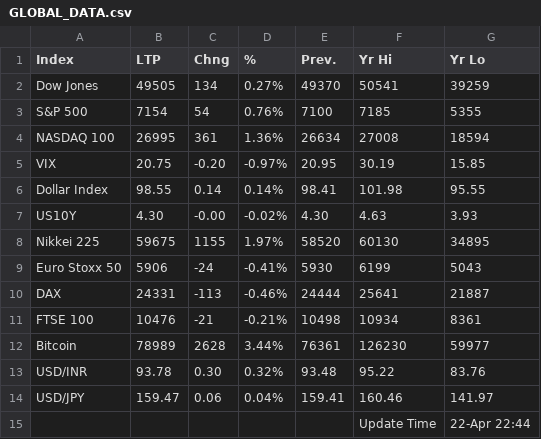
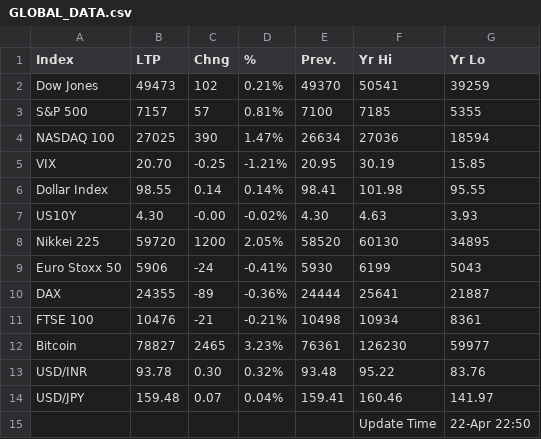
Before and after one commit to saikat-pundit/Index-NAVs, a CSV file: Data/GLOBAL_DATA.csv, drawn as a sheet.

```diff
--- a/Data/GLOBAL_DATA.csv
+++ b/Data/GLOBAL_DATA.csv
@@ -1,15 +1,15 @@
 Index,LTP,Chng,%,Prev.,Yr Hi,Yr Lo
-Dow Jones,49505,134,0.27%,49370,50541,39259
-S&P 500,7154,54,0.76%,7100,7185,5355
-NASDAQ 100,26995,361,1.36%,26634,27008,18594
-VIX,20.75,-0.20,-0.97%,20.95,30.19,15.85
+Dow Jones,49473,102,0.21%,49370,50541,39259
+S&P 500,7157,57,0.81%,7100,7185,5355
+NASDAQ 100,27025,390,1.47%,26634,27036,18594
+VIX,20.70,-0.25,-1.21%,20.95,30.19,15.85
 Dollar Index,98.55,0.14,0.14%,98.41,101.98,95.55
 US10Y,4.30,-0.00,-0.02%,4.30,4.63,3.93
-Nikkei 225,59675,1155,1.97%,58520,60130,34895
+Nikkei 225,59720,1200,2.05%,58520,60130,34895
 Euro Stoxx 50,5906,-24,-0.41%,5930,6199,5043
-DAX,24331,-113,-0.46%,24444,25641,21887
+DAX,24355,-89,-0.36%,24444,25641,21887
 FTSE 100,10476,-21,-0.21%,10498,10934,8361
-Bitcoin,78989,2628,3.44%,76361,126230,59977
+Bitcoin,78827,2465,3.23%,76361,126230,59977
 USD/INR,93.78,0.30,0.32%,93.48,95.22,83.76
-USD/JPY,159.47,0.06,0.04%,159.41,160.46,141.97
-,,,,,Update Time,22-Apr 22:44
+USD/JPY,159.48,0.07,0.04%,159.41,160.46,141.97
+,,,,,Update Time,22-Apr 22:50
```
Also changed, not shown: Data/BSE.csv, Data/Cash.csv, 6 other files.
